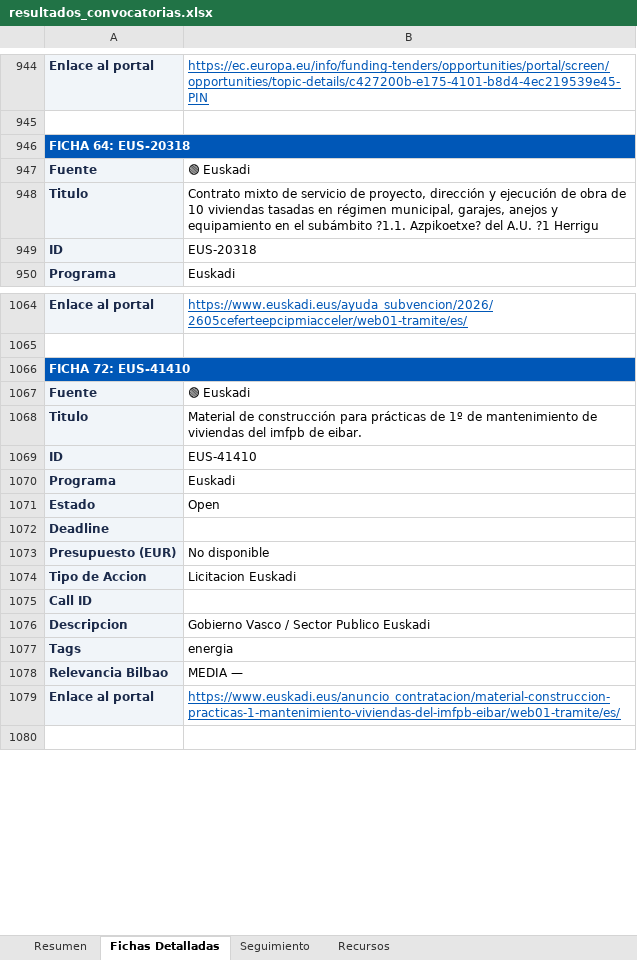
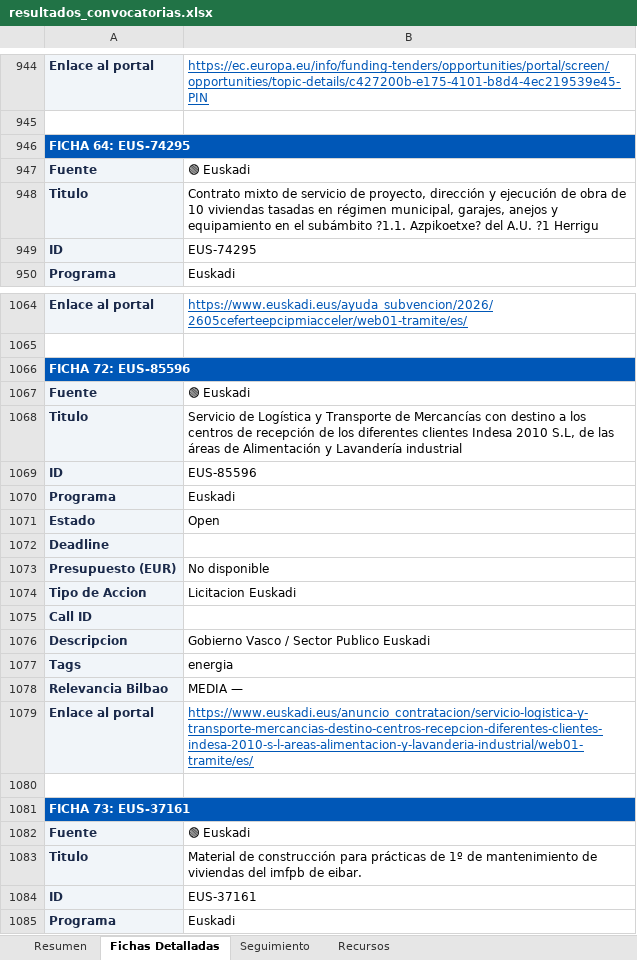
Before and after one commit to haguirre-lab/eu-funding-radar, an Excel workbook: docs/resultados_convocatorias.xlsx, sheet Fichas Detalladas, drawn as a sheet; only a part is shown, gaps mark what is left out; the shorter side is filled out with more unchanged rows; values as stored, in another font and other column widths than the file's, no borders; addresses are those after the commit; the diff covers the shown part only; the diff names each change by its address in the sheet, - before the commit and + after, or states it on an @@ line.

```diff
--- a/docs/resultados_convocatorias.xlsx (sheet Fichas Detalladas)
+++ b/docs/resultados_convocatorias.xlsx (sheet Fichas Detalladas)
-A946: FICHA 64: EUS-20318
+A946: FICHA 64: EUS-74295
-B949: EUS-20318
+B949: EUS-74295
-A1066: FICHA 72: EUS-41410
+A1066: FICHA 72: EUS-85596
+row 1067: Fuente | 🟢 Euskadi
+row 1068: Titulo | Servicio de Logística y Transporte de Mercancías con destino a los centros de recepción de los diferentes clientes Indesa 2010 S.L, de las áreas de Alimentación y Lavandería industrial
+row 1069: ID | EUS-85596
+row 1070: Programa | Euskadi
+row 1071: Estado | Open
+row 1072: Deadline
+row 1073: Presupuesto (EUR) | No disponible
+row 1074: Tipo de Accion | Licitacion Euskadi
+row 1075: Call ID
+row 1076: Descripcion | Gobierno Vasco / Sector Publico Euskadi
+row 1077: Tags | energia
+row 1078: Relevancia Bilbao | MEDIA —
+row 1079: Enlace al portal | https://www.euskadi.eus/anuncio_contratacion/servicio-logistica-y-transporte-mercancias-destino-centros-recepcion-diferentes-clientes-indesa-2010-s-l-areas-alimentacion-y-lavanderia-industrial/web01-tramite/es/
+row 1080: (empty)
+row 1081: FICHA 73: EUS-37161
-B1084: EUS-41410
+B1084: EUS-37161
```
Also changed, not shown: 18 edited cells elsewhere in this sheet, sheet Resumen, sheet Seguimiento, 3 other files.
